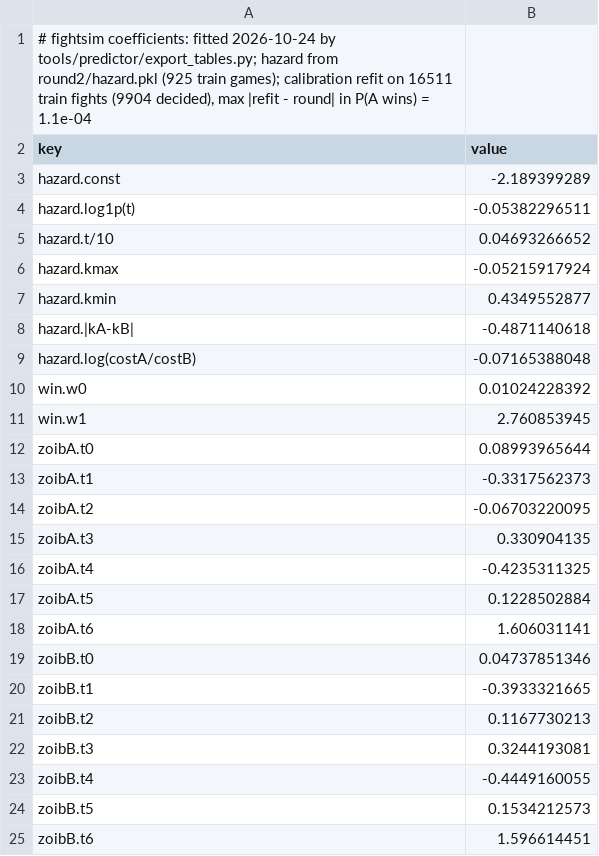
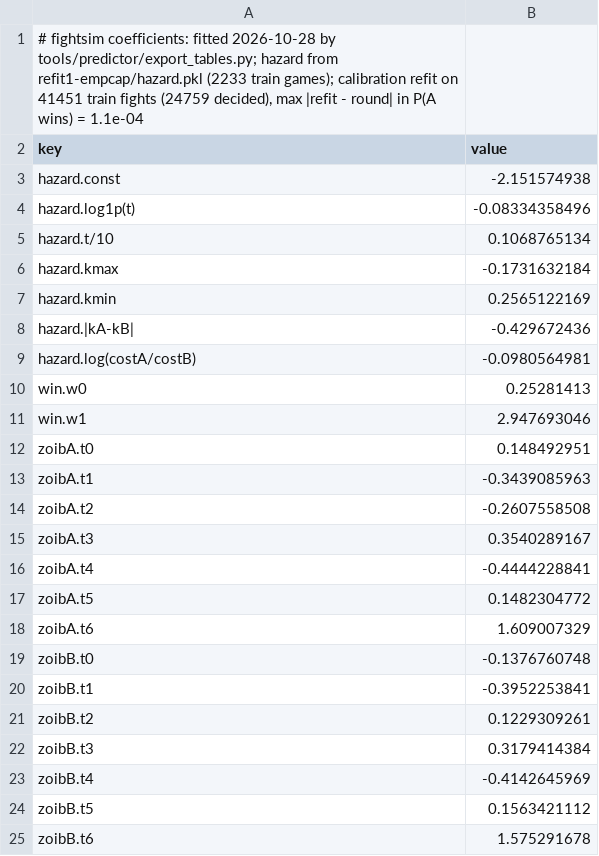
Before and after one commit to Anarchid/zkgbai-rs, a TSV file: crates/zkgbai/data/fightsim_coef.tsv, drawn as a sheet.

```diff
--- a/crates/zkgbai/data/fightsim_coef.tsv
+++ b/crates/zkgbai/data/fightsim_coef.tsv
@@ -1,25 +1,25 @@
-# fightsim coefficients: fitted 2026-10-24 by tools/predictor/export_tables.py; hazard from round2/hazard.pkl (925 train games); calibration refit on 16511 train fights (9904 decided), max |refit - round| in P(A wins) = 1.1e-04
+# fightsim coefficients: fitted 2026-10-28 by tools/predictor/export_tables.py; hazard from refit1-empcap/hazard.pkl (2233 train games); calibration refit on 41451 train fights (24759 decided), max |refit - round| in P(A wins) = 1.1e-04
 key	value
-hazard.const	-2.189399289
-hazard.log1p(t)	-0.05382296511
-hazard.t/10	0.04693266652
-hazard.kmax	-0.05215917924
-hazard.kmin	0.4349552877
-hazard.|kA-kB|	-0.4871140618
-hazard.log(costA/costB)	-0.07165388048
-win.w0	0.01024228392
-win.w1	2.760853945
-zoibA.t0	0.08993965644
-zoibA.t1	-0.3317562373
-zoibA.t2	-0.06703220095
-zoibA.t3	0.330904135
-zoibA.t4	-0.4235311325
-zoibA.t5	0.1228502884
-zoibA.t6	1.606031141
-zoibB.t0	0.04737851346
-zoibB.t1	-0.3933321665
-zoibB.t2	0.1167730213
-zoibB.t3	0.3244193081
-zoibB.t4	-0.4449160055
-zoibB.t5	0.1534212573
-zoibB.t6	1.596614451
+hazard.const	-2.151574938
+hazard.log1p(t)	-0.08334358496
+hazard.t/10	0.1068765134
+hazard.kmax	-0.1731632184
+hazard.kmin	0.2565122169
+hazard.|kA-kB|	-0.429672436
+hazard.log(costA/costB)	-0.0980564981
+win.w0	0.25281413
+win.w1	2.947693046
+zoibA.t0	0.148492951
+zoibA.t1	-0.3439085963
+zoibA.t2	-0.2607558508
+zoibA.t3	0.3540289167
+zoibA.t4	-0.4444228841
+zoibA.t5	0.1482304772
+zoibA.t6	1.609007329
+zoibB.t0	-0.1376760748
+zoibB.t1	-0.3952253841
+zoibB.t2	0.1229309261
+zoibB.t3	0.3179414384
+zoibB.t4	-0.4142645969
+zoibB.t5	0.1563421112
+zoibB.t6	1.575291678
```
Also changed, not shown: crates/zkgbai/data/fightsim_defs.tsv, 9 other files.
